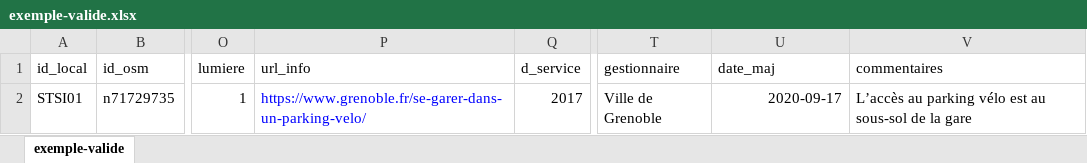
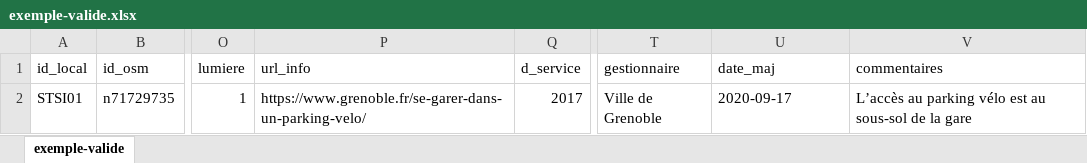
Before and after one commit to etalab/schema-stationnement-cyclable, an Excel workbook: exemple-valide.xlsx, sheet exemple-valide, drawn as a sheet; only a part is shown, gaps mark what is left out; values as stored, in another font and other column widths than the file's, no borders; the diff names each change by its address in the sheet, - before the commit and + after, or states it on an @@ line.

Commit message:
Fix exemple-valide.xlsx

```diff
--- a/exemple-valide.xlsx (sheet exemple-valide)
+++ b/exemple-valide.xlsx (sheet exemple-valide)
-P2 text colour: #0000FF
+P2 text colour: black
-U2 alignment: right
+U2 alignment: left
```
